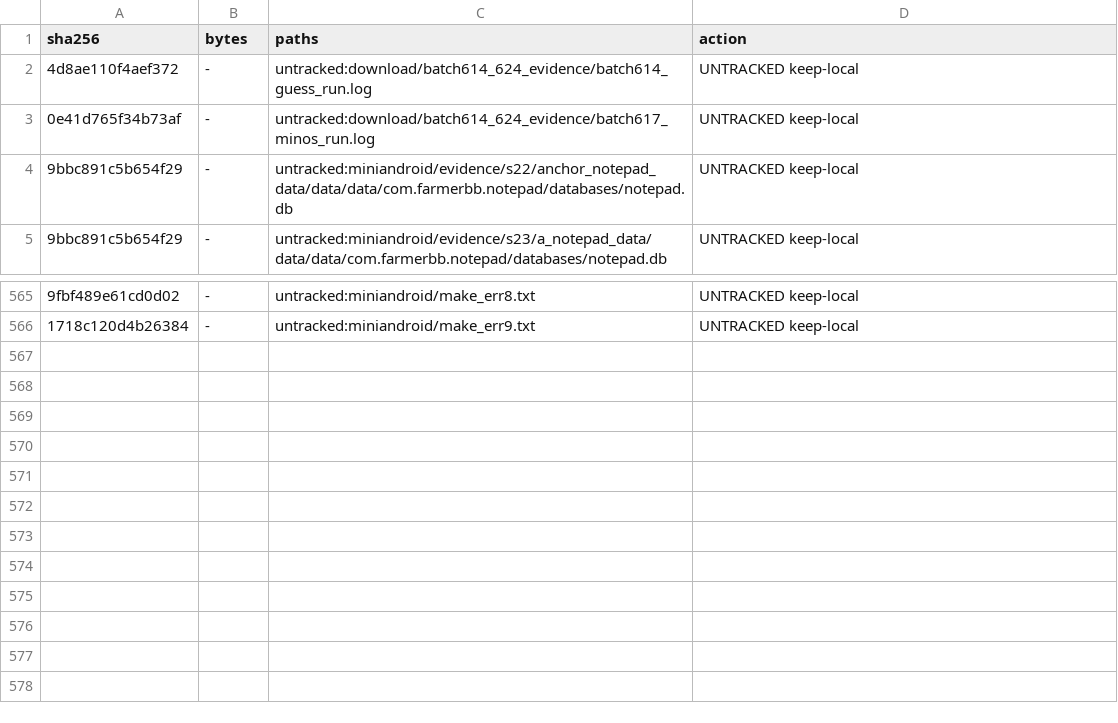
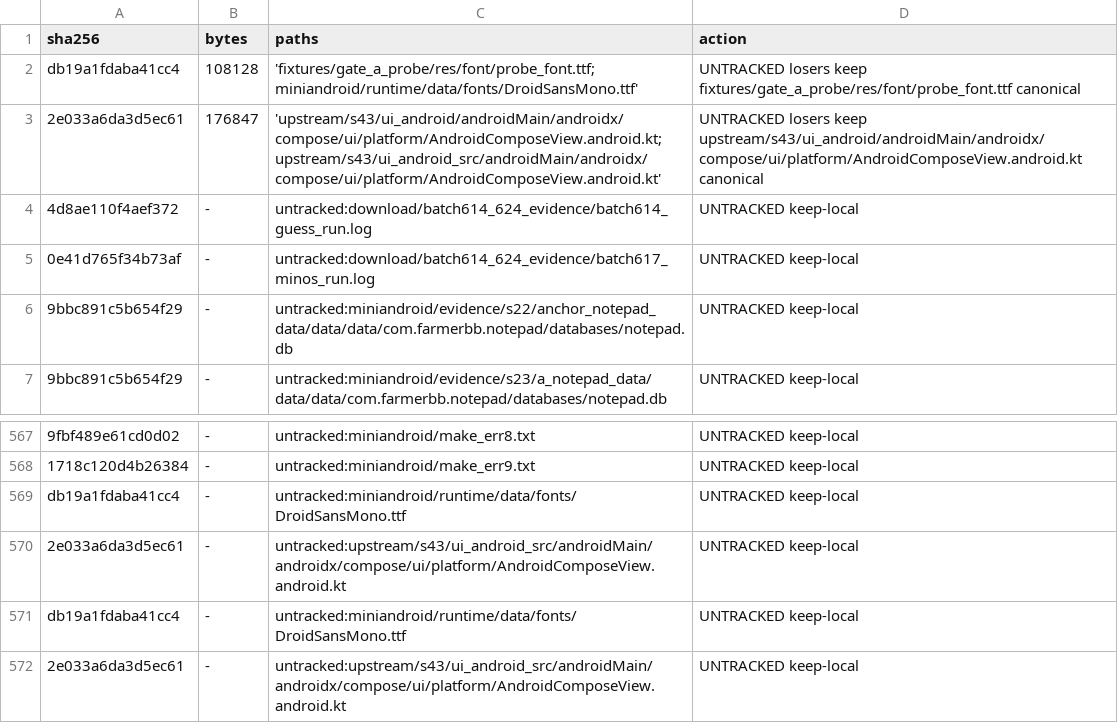
Before and after one commit to Sh-TB/MiniAndroid-Compatibility-Runtime, a CSV file: evidence/audit/DUPLICATE_AND_UNUSED_LEDGER.csv, drawn as a sheet; only a part is shown, gaps mark what is left out; the diff names each change by its address in the sheet, - before the commit and + after, or states it on an @@ line.

Commit message:
S-SLIM — final audit report + CI-staging relocation: REPOSITORY_SIZE_AUDIT.md (the 1GB answer: 6.77GB history blobs / 4.77GB build_* trees = 3 prod binaries + ~50 x 32.5MB test exes from an auto-add session; before/after 339.1->259.6MB tracked, 4279->0 violations; validation table: clone law battery 54/54 + core 4/4 + hostile 3/3 + parity 88 + the font-law incident caught+explained); .github/workflows/policy.yml -> docs/ci/policy.yml (the documented PAT workflow-scope block: remote rejected the workflow creation — same limitation recorded in PATH_OWNERSHIP; the pre-commit hook remains the active guard, CI activates when the owner's token gains workflow scope); byte-identical pinned-tree twins (s44 MessageSchema canonical, s43 dual-layout compose source, runtime-vs-fixture font) documented per ARTIFACT_LIFECYCLE 'otherwise document'; evidence frozen snapshot refreshed 5995; slim_consolidation.py step2 now honors documented pairs

```diff
--- a/evidence/audit/DUPLICATE_AND_UNUSED_LEDGER.csv
+++ b/evidence/audit/DUPLICATE_AND_UNUSED_LEDGER.csv
+row 2: db19a1fdaba41cc4 | 108128 | 'fixtures/gate_a_probe/res/font/probe_font.ttf;miniandroid/runtime/data/fonts/DroidSansMono.ttf' | UNTRACKED losers keep fixtures/gate_a_probe/res/font/probe_font.ttf canonical
+row 3: 2e033a6da3d5ec61 | 176847 | 'upstream/s43/ui_android/androidMain/androidx/compose/ui/platform/AndroidComposeView.android.kt;upstream/s43/ui_android_src/androidMain/androidx/compose/ui/platform/AndroidComposeView.android.kt' | UNTRACKED losers keep upstream/s43/ui_android/androidMain/androidx/compose/ui/platform/AndroidComposeView.android.kt canonical
+row 569: db19a1fdaba41cc4 | - | untracked:miniandroid/runtime/data/fonts/DroidSansMono.ttf | UNTRACKED keep-local
+row 570: 2e033a6da3d5ec61 | - | untracked:upstream/s43/ui_android_src/androidMain/androidx/compose/ui/platform/AndroidComposeView.android.kt | UNTRACKED keep-local
+row 571: db19a1fdaba41cc4 | - | untracked:miniandroid/runtime/data/fonts/DroidSansMono.ttf | UNTRACKED keep-local
+row 572: 2e033a6da3d5ec61 | - | untracked:upstream/s43/ui_android_src/androidMain/androidx/compose/ui/platform/AndroidComposeView.android.kt | UNTRACKED keep-local
```
Also changed, not shown: 10 other files.
